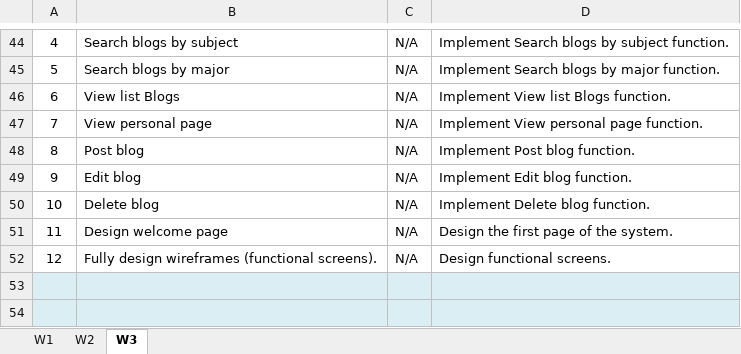
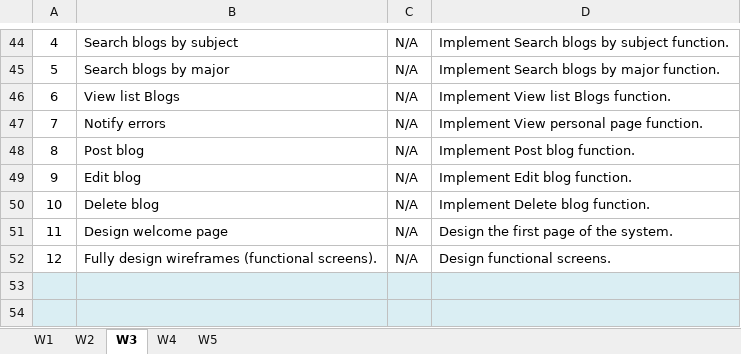
Before and after one commit to ToQuyenPhan/SE1622_Group4_AcademicBlogAtFPTU, an Excel workbook: Documents/SWP391-Weekly_Report-ABF-SE1622.xlsx, sheet W3, drawn as a sheet; only a part is shown, gaps mark what is left out; values as stored, in another font and other column widths than the file's, no borders; charts and pictures not drawn; the diff names each change by its address in the sheet, - before the commit and + after, or states it on an @@ line.

```diff
--- a/Documents/SWP391-Weekly_Report-ABF-SE1622.xlsx (sheet W3)
+++ b/Documents/SWP391-Weekly_Report-ABF-SE1622.xlsx (sheet W3)
+sheet tab: W4
+sheet tab: W5
-B47: View personal page
+B47: Notify errors
```
Also changed, not shown: charts or pictures.
